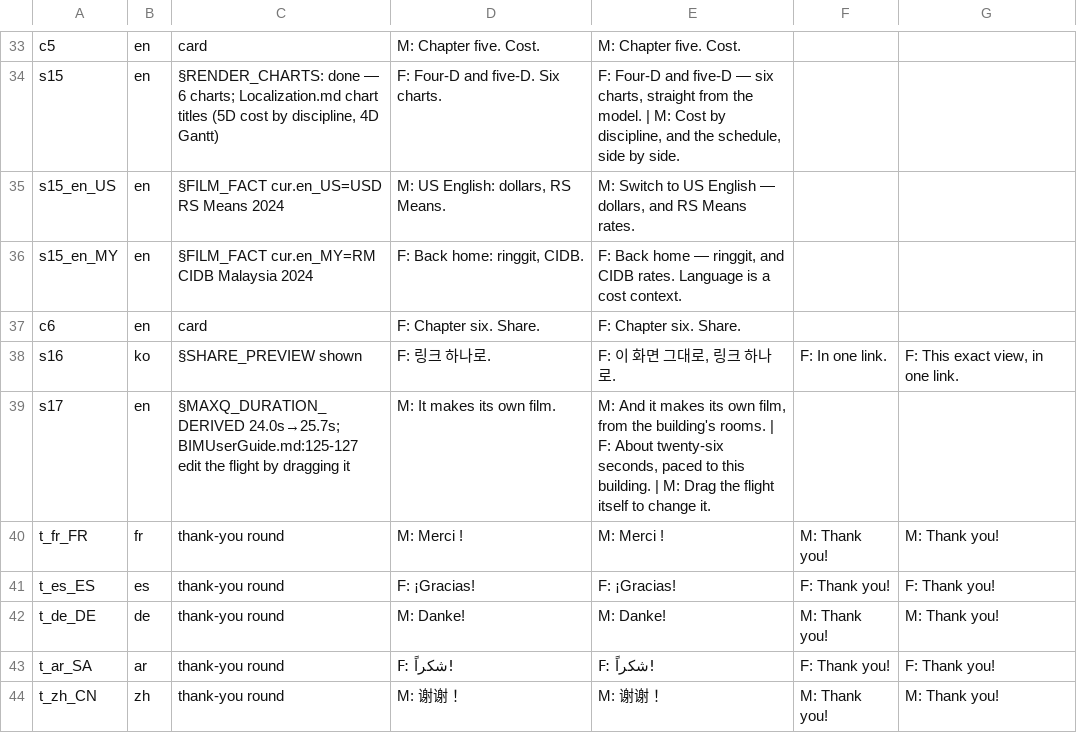
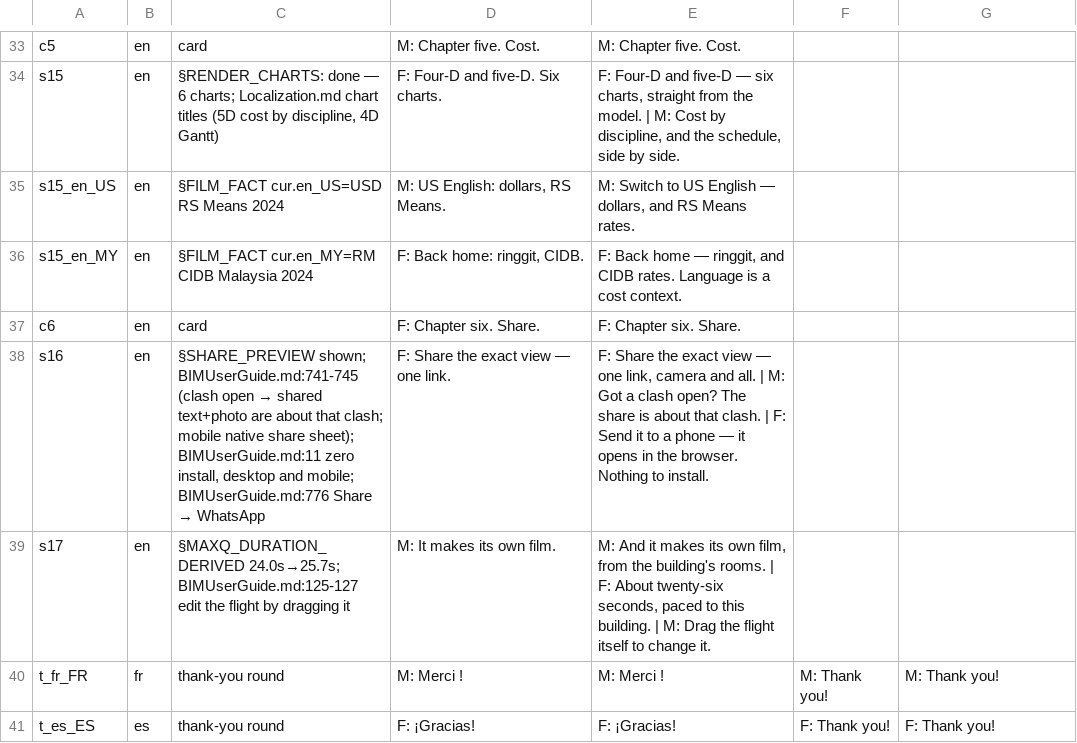
Before and after one commit to red1oon/BIMCompiler, a TSV file: prompts/film_narration_viewer_trailer_dialogue.tsv, drawn as a sheet; only a part is shown, gaps mark what is left out; the shorter side is filled out with more unchanged rows.

```diff
--- a/prompts/film_narration_viewer_trailer_dialogue.tsv
+++ b/prompts/film_narration_viewer_trailer_dialogue.tsv
@@ -37,3 +37,3 @@ s15_en_MY	en	§FILM_FACT cur.en_MY=RM CIDB Malaysia 2024	F: Back home: ringgit,
 c6	en	card	F: Chapter six. Share.	F: Chapter six. Share.
-s16	ko	§SHARE_PREVIEW shown	F: 링크 하나로.	F: 이 화면 그대로, 링크 하나로.	F: In one link.	F: This exact view, in one link.
+s16	en	§SHARE_PREVIEW shown; BIMUserGuide.md:741-745 (clash open → shared text+photo are about that clash; mobile native share sheet); BIMUserGuide.md:11 zero install, desktop and mobile; BIMUserGuide.md:776 Share → WhatsApp	F: Share the exact view — one link.	F: Share the exact view — one link, camera and all. | M: Got a clash open? The share is about that clash. | F: Send it to a phone — it opens in the browser. Nothing to install.
 s17	en	§MAXQ_DURATION_DERIVED 24.0s→25.7s; BIMUserGuide.md:125-127 edit the flight by dragging it	M: It makes its own film.	M: And it makes its own film, from the building's rooms. | F: About twenty-six seconds, paced to this building. | M: Drag the flight itself to change it.
```
Also changed, not shown: 1 other file.
